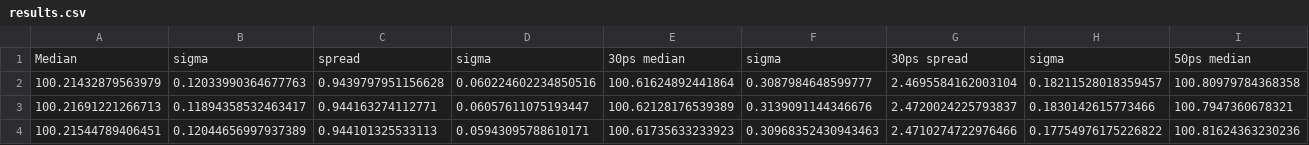
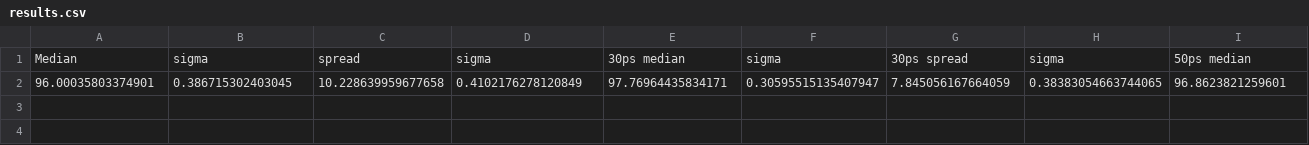
Before and after one commit to AntonKristensen/PicoTDC, a CSV file: Simulations/FinalSims/Resolution/results.csv, drawn as a sheet; only a part is shown; removed rows and columns are numbered as before the commit, all else as after; rows hold the shown columns only; the diff names each change by its address in the sheet, - before the commit and + after, or states it on an @@ line.

```diff
--- a/Simulations/FinalSims/Resolution/results.csv
+++ b/Simulations/FinalSims/Resolution/results.csv
-row 2: 100.21432879563979 | 0.12033990364677763 | 0.9439797951156628 | 0.060224602234850516 | 100.61624892441864 | 0.3087984648599777 | 2.4695584162003104 | 0.18211528018359457 | 100.80979784368358
-row 3: 100.21691221266713 | 0.11894358532463417 | 0.944163274112771 | 0.06057611075193447 | 100.62128176539389 | 0.3139091144346676 | 2.4720024225793837 | 0.1830142615773466 | 100.7947360678321
-row 4: 100.21544789406451 | 0.12044656997937389 | 0.944101325533113 | 0.05943095788610171 | 100.61735633233923 | 0.30968352430943463 | 2.4710274722976466 | 0.17754976175226822 | 100.81624363230236
+row 2: 96.00035803374901 | 0.386715302403045 | 10.228639959677658 | 0.4102176278120849 | 97.76964435834171 | 0.30595515135407947 | 7.845056167664059 | 0.38383054663744065 | 96.8623821259601
```
Also changed, not shown: 10 other files.
